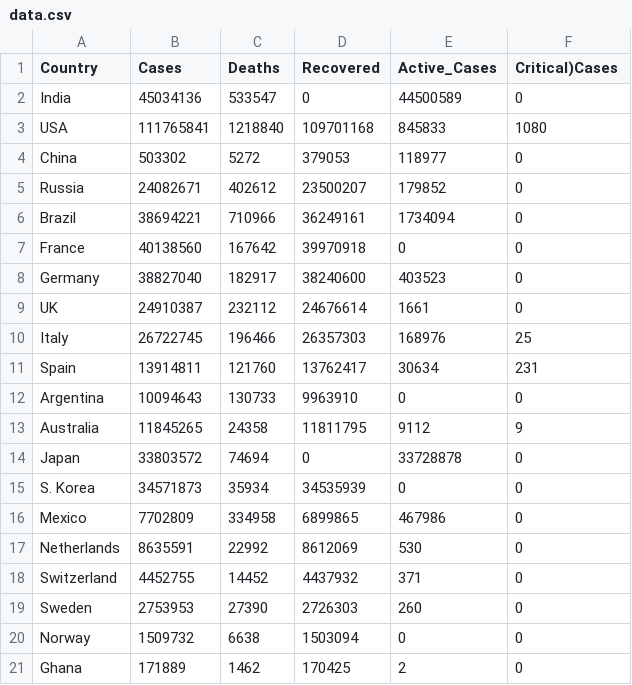
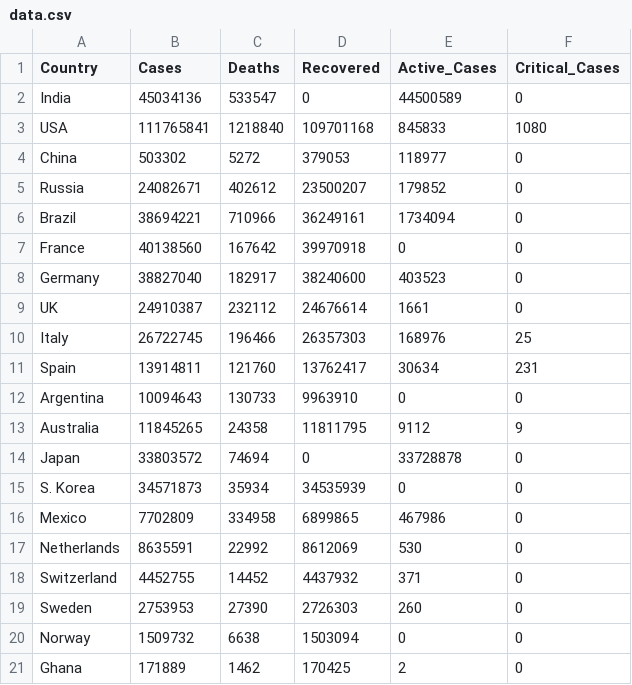
Before and after one commit to owais-ash/SPARK_ASSIGNMENT, a CSV file: data.csv, drawn as a sheet.

```diff
--- a/data.csv
+++ b/data.csv
@@ -1,2 +1,2 @@
-Country,Cases,Deaths,Recovered,Active_Cases,Critical)Cases
+Country,Cases,Deaths,Recovered,Active_Cases,Critical_Cases
 India,45034136,533547,0,44500589,0
```
Also changed, not shown: 1 other file.
